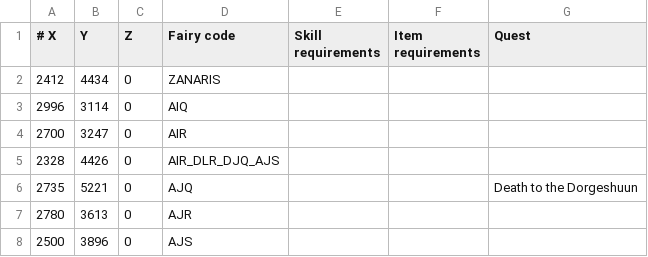
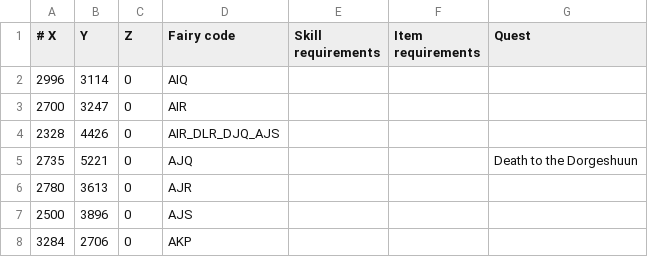
Before and after one commit to NewGenEng/Microbot, a TSV file: runelite-client/src/main/resources/net/runelite/client/plugins/microbot/shortestpath/fairy_rings.tsv, drawn as a sheet; only a part is shown; the shorter side is filled out with more unchanged rows; the diff names each change by its address in the sheet, - before the commit and + after, or states it on an @@ line.

Commit message:
Rs2Walker bugfix for fairy rings (ring in zanaris for example is not used due to the hard-coded fairy ring object id and teleporting to zanaris is not working because the desination is defined twice with the first appearance having "ZANARIS" as the fairy code)

```diff
--- a/runelite-client/src/main/resources/net/runelite/client/plugins/microbot/shortestpath/fairy_rings.tsv
+++ b/runelite-client/src/main/resources/net/runelite/client/plugins/microbot/shortestpath/fairy_rings.tsv
-row 2: 2412 | 4434 | 0 | ZANARIS
```
Also changed, not shown: 2 other files.
